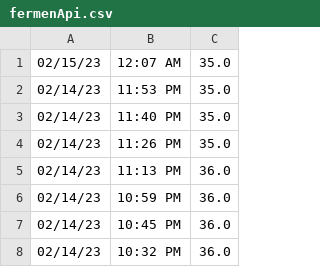
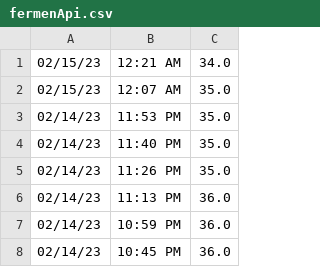
Before and after one commit to brewerAle/cb, a CSV file: fermenApi.csv, drawn as a sheet; only a part is shown; the shorter side is filled out with more unchanged rows; the diff names each change by its address in the sheet, - before the commit and + after, or states it on an @@ line.

Commit message:
committing files

```diff
--- a/fermenApi.csv
+++ b/fermenApi.csv
+row 1: 02/15/23 | 12:21 AM | 34.0
```
